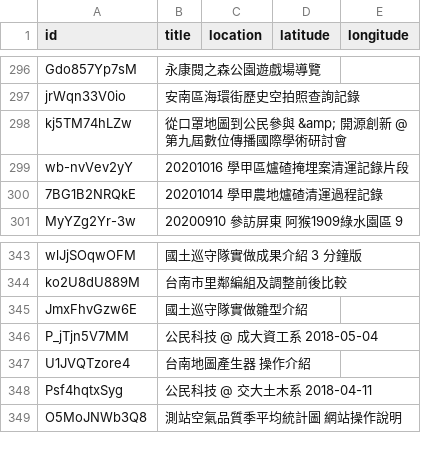
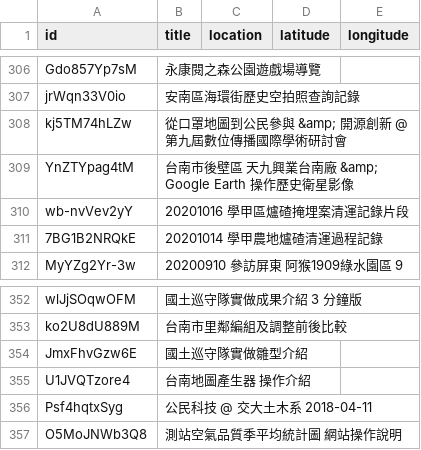
Before and after one commit to kiang/tainan.olc.tw, a CSV file: docs/json/youtube/list.csv, drawn as a sheet; only a part is shown, gaps mark what is left out; the diff covers the shown part only.

```diff
--- a/docs/json/youtube/list.csv
+++ b/docs/json/youtube/list.csv
@@ -298,2 +308,3 @@ jrWqn33V0io,安南區海環街歷史空拍照查詢記錄,,,
 kj5TM74hLZw,從口罩地圖到公民參與 &amp; 開源創新 @ 第九屆數位傳播國際學術研討會,,,
+YnZTYpag4tM,台南市後壁區 天九興業台南廠 &amp; Google Earth 操作歷史衛星影像,,,
 wb-nvVev2yY,20201016 學甲區爐碴掩埋案清運記錄片段,,,
@@ -345,3 +354,2 @@ ko2U8dU889M,台南市里鄰編組及調整前後比較,,,
 JmxFhvGzw6E,國土巡守隊實做雛型介紹,,,
-P_jTjn5V7MM,公民科技 @ 成大資工系 2018-05-04,,,
 U1JVQTzore4,台南地圖產生器 操作介紹,,,
```
Also changed, not shown: 11 added rows and 3 removed rows elsewhere in this file, 19 other files.
